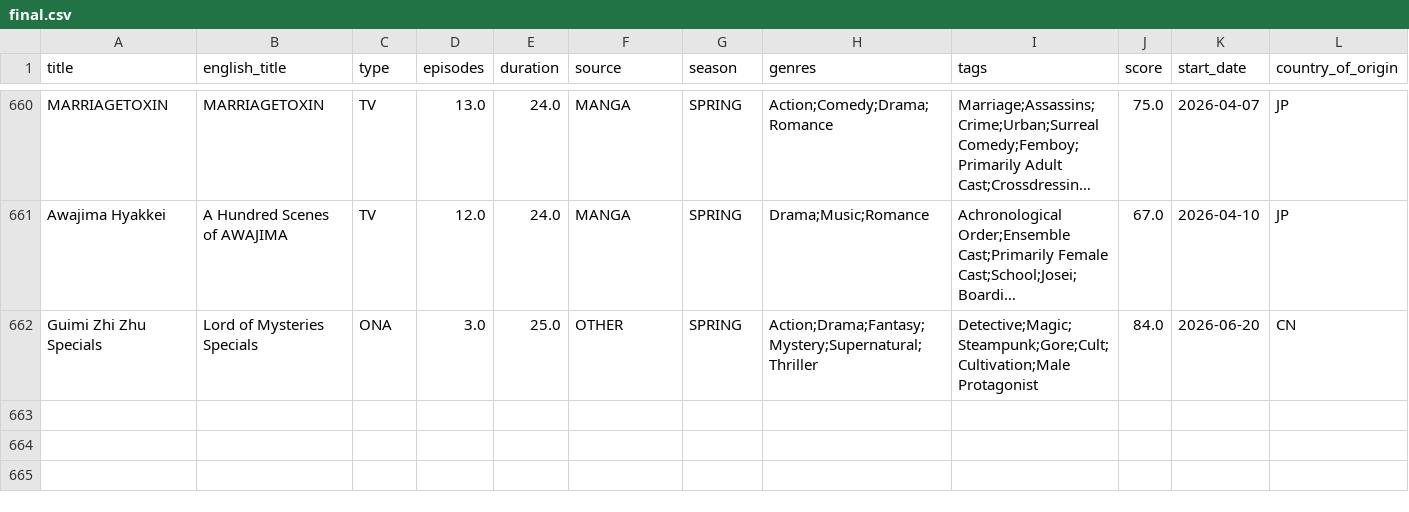
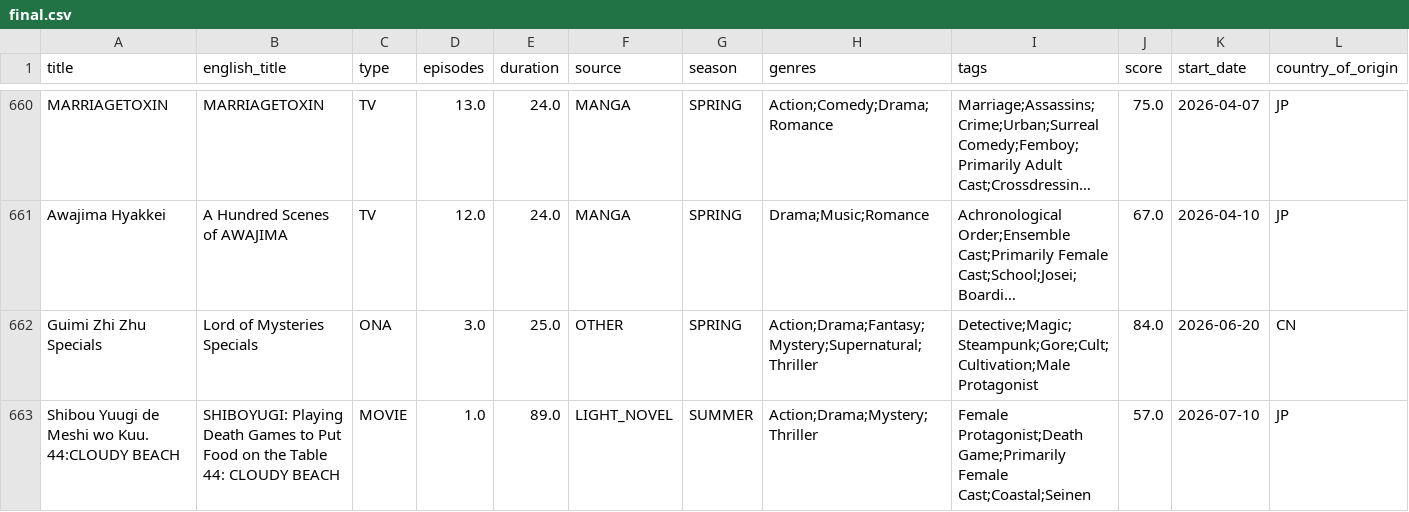
Before and after one commit to Andres-pixel35/personal_dashboard_anime, a CSV file: data/final/final.csv, drawn as a sheet; only a part is shown, gaps mark what is left out; long unchanged cells end in …; rows hold the shown columns only; the diff names each change by its address in the sheet, - before the commit and + after, or states it on an @@ line.

```diff
--- a/data/final/final.csv
+++ b/data/final/final.csv
+row 663: Shibou Yuugi de Meshi wo Kuu. 44:CLOUDY BEACH | SHIBOYUGI: Playing Death Games to Put Food on the Table 44: CLOUDY BEACH | MOVIE | 1.0 | 89.0 | LIGHT_NOVEL | SUMMER | Action;Drama;Mystery;Thriller | Female Protagonist;Death Game;Primarily Female Cast;Coastal;Seinen | 57.0 | 2026-07-10 | JP
```
Also changed, not shown: data/modified/airing_anime_M.csv, 1 other file.
